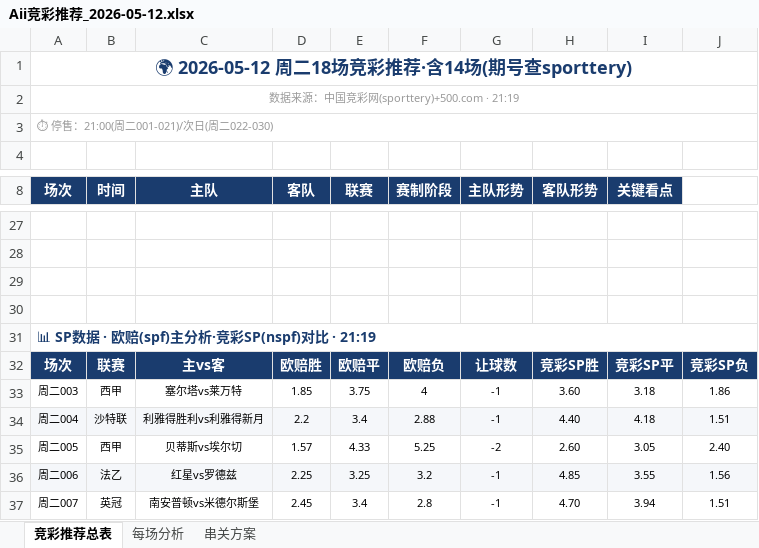
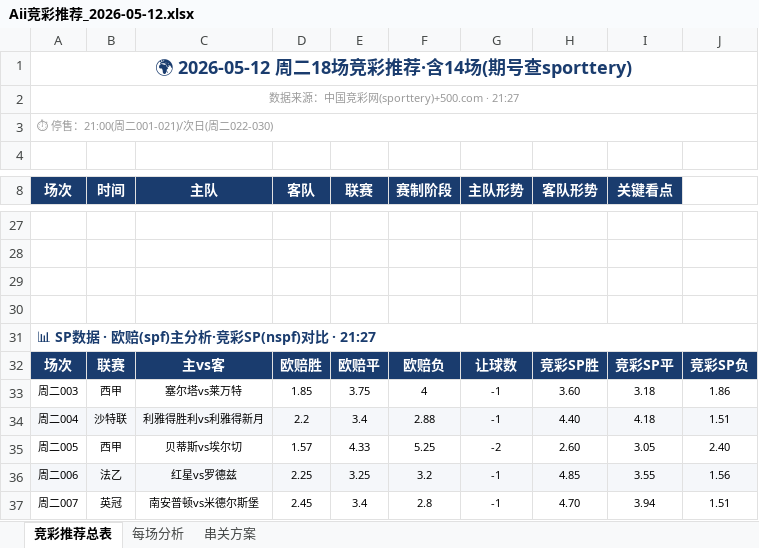
Before and after one commit to yanguanghan0821-sys/321, an Excel workbook: Aii竞彩推荐_2026-05-12.xlsx, sheet 竞彩推荐总表, drawn as a sheet; only a part is shown, gaps mark what is left out; values as stored, in another font and other column widths than the file's, no borders; the diff names each change by its address in the sheet, - before the commit and + after, or states it on an @@ line.

Commit message:
5-12推荐 18场 route_6新数据源

```diff
--- a/Aii竞彩推荐_2026-05-12.xlsx (sheet 竞彩推荐总表)
+++ b/Aii竞彩推荐_2026-05-12.xlsx (sheet 竞彩推荐总表)
-A2 (场次): 数据来源：中国竞彩网(sporttery)+500.com · 21:19
+A2 (场次): 数据来源：中国竞彩网(sporttery)+500.com · 21:27
-A31 (场次): 📊 SP数据 · 欧赔(spf)主分析·竞彩SP(nspf)对比 · 21:19
+A31 (场次): 📊 SP数据 · 欧赔(spf)主分析·竞彩SP(nspf)对比 · 21:27
```
